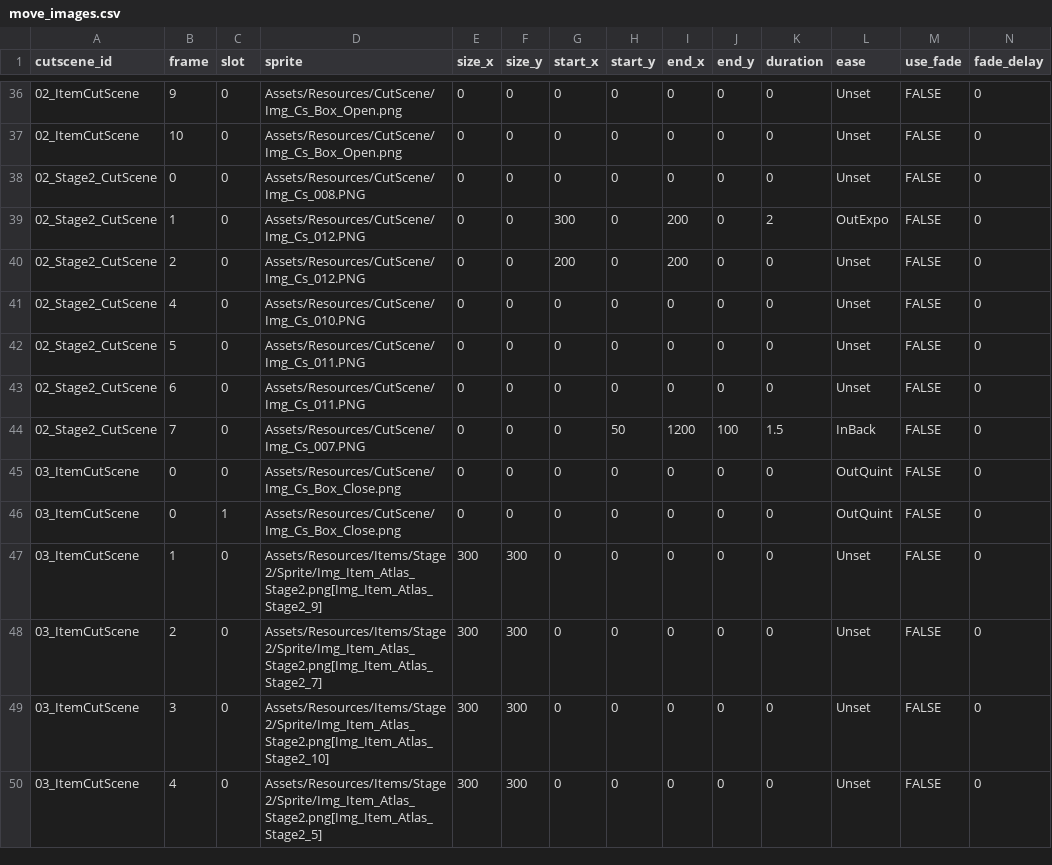
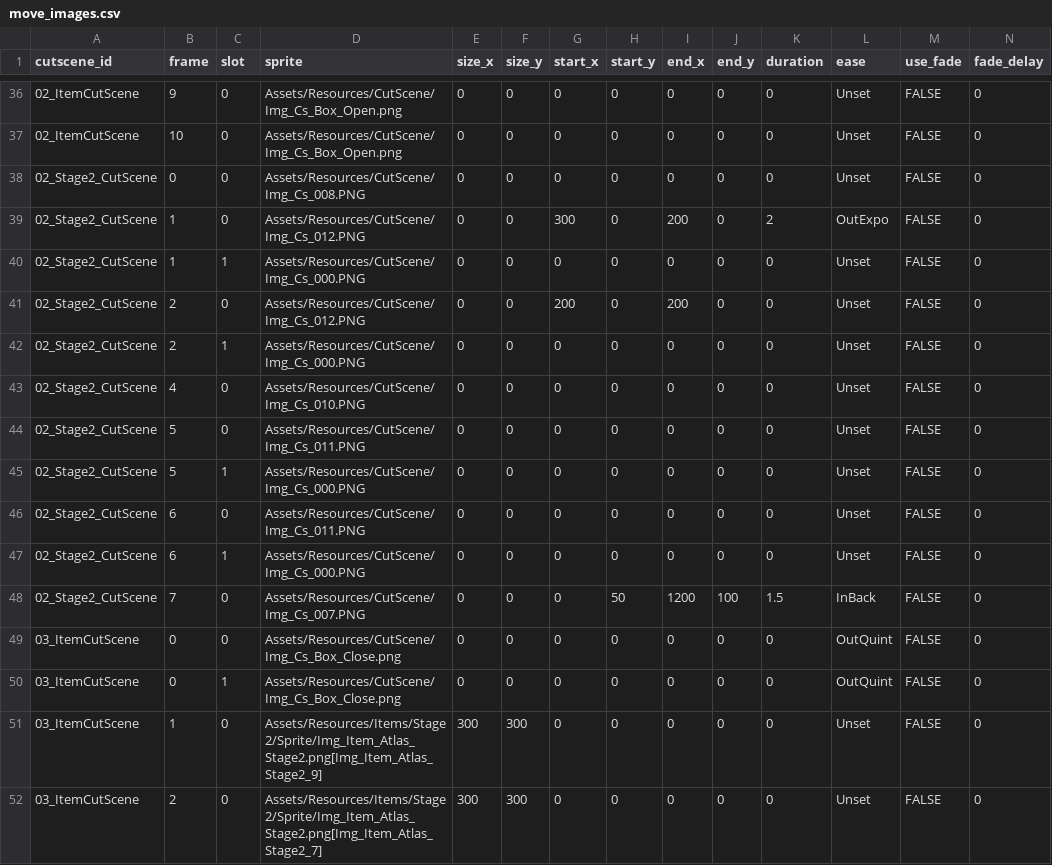
Before and after one commit to lodestar123/INXP_UNIJAM2026, a CSV file: Assets/Datas/CutScene/Csv/move_images.csv, drawn as a sheet; only a part is shown, gaps mark what is left out; the shorter side is filled out with more unchanged rows; rows hold the shown columns only; the diff names each change by its address in the sheet, - before the commit and + after, or states it on an @@ line.

```diff
--- a/Assets/Datas/CutScene/Csv/move_images.csv
+++ b/Assets/Datas/CutScene/Csv/move_images.csv
+row 40: 02_Stage2_CutScene | 1 | 1 | Assets/Resources/CutScene/Img_Cs_000.PNG | 0 | 0 | 0 | 0 | 0 | 0 | 0 | Unset | FALSE | 0
+row 42: 02_Stage2_CutScene | 2 | 1 | Assets/Resources/CutScene/Img_Cs_000.PNG | 0 | 0 | 0 | 0 | 0 | 0 | 0 | Unset | FALSE | 0
+row 45: 02_Stage2_CutScene | 5 | 1 | Assets/Resources/CutScene/Img_Cs_000.PNG | 0 | 0 | 0 | 0 | 0 | 0 | 0 | Unset | FALSE | 0
+row 47: 02_Stage2_CutScene | 6 | 1 | Assets/Resources/CutScene/Img_Cs_000.PNG | 0 | 0 | 0 | 0 | 0 | 0 | 0 | Unset | FALSE | 0
```
Also changed, not shown: Assets/Datas/CutScene/Csv/cutscenes.csv, Assets/Datas/CutScene/Csv/texts.csv, 12 other files.
